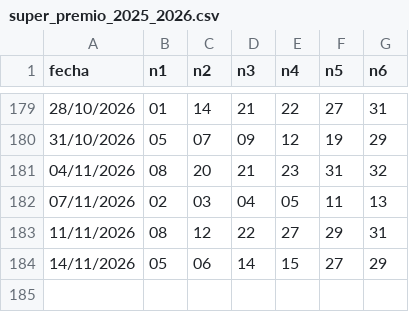
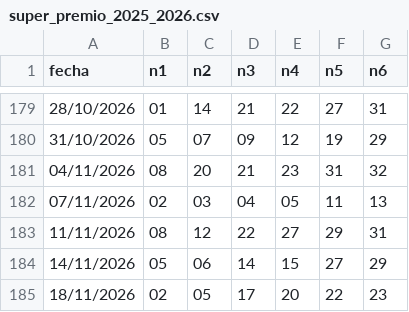
Before and after one commit to roleev4-alt/tobyscoin, a CSV file: loto-honduras/data/super_premio_2025_2026.csv, drawn as a sheet; only a part is shown, gaps mark what is left out.

```diff
--- a/loto-honduras/data/super_premio_2025_2026.csv
+++ b/loto-honduras/data/super_premio_2025_2026.csv
@@ -184 +184,2 @@ fecha,n1,n2,n3,n4,n5,n6
 14/11/2026,05,06,14,15,27,29
+18/11/2026,02,05,17,20,22,23
```
Also changed, not shown: loto-honduras/data/seguimiento_jugadas.csv, 1 other file.
